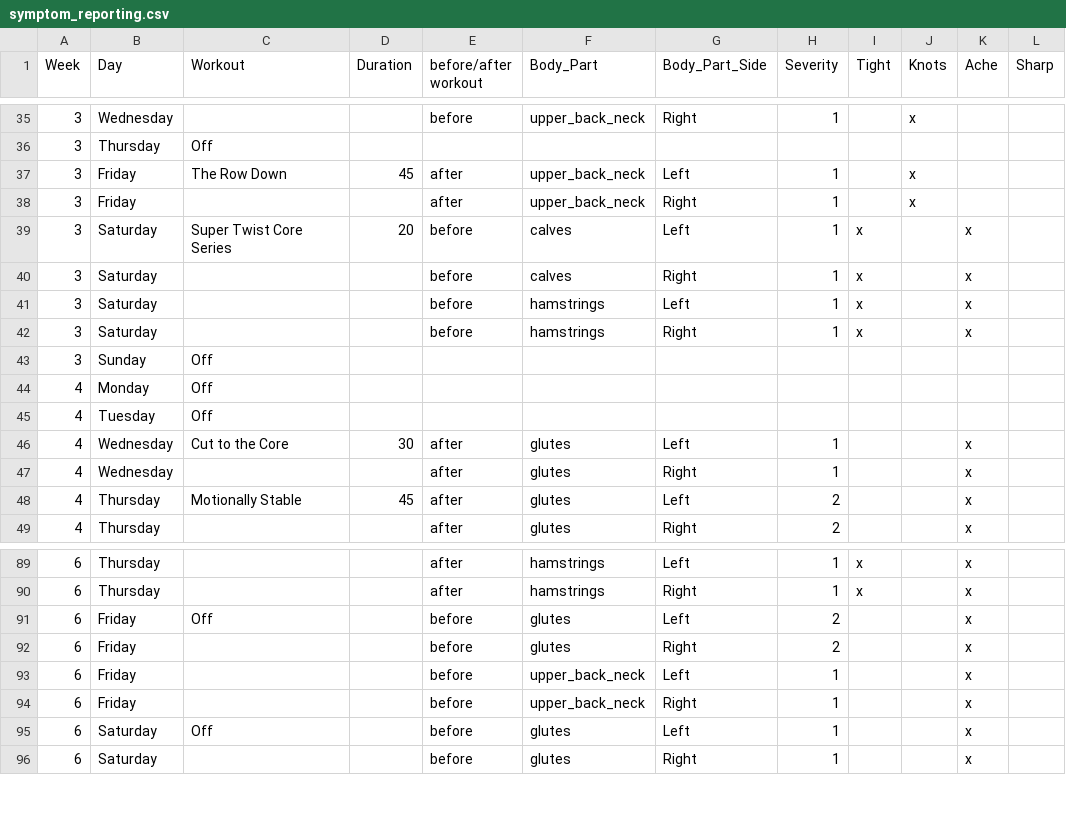
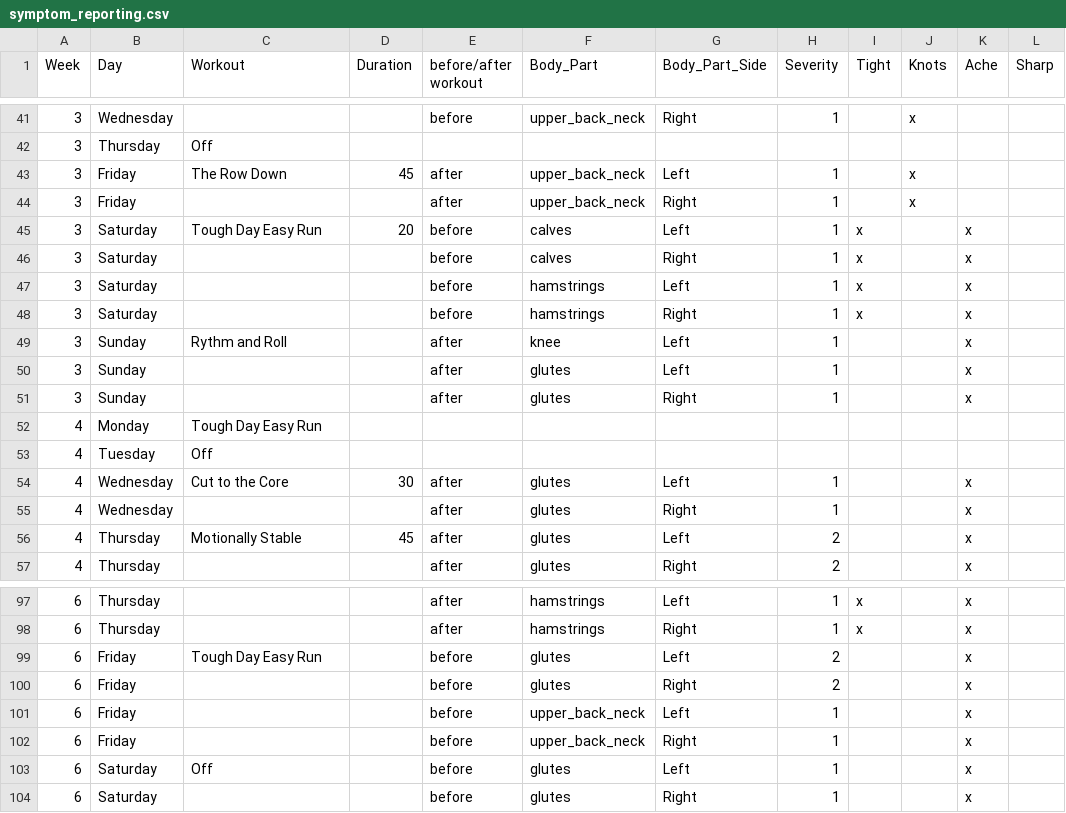
Before and after one commit to biometrixtech/plans, a CSV file: database/september_demo/personas/persona2a/symptom_reporting.csv, drawn as a sheet; only a part is shown, gaps mark what is left out; removed rows and columns are numbered as before the commit, all else as after; the diff covers the shown part only; the diff names each change by its address in the sheet, - before the commit and + after, or states it on an @@ line.

```diff
--- a/database/september_demo/personas/persona2a/symptom_reporting.csv
+++ b/database/september_demo/personas/persona2a/symptom_reporting.csv
-C45 (Workout): Super Twist Core Series
+C45 (Workout): Tough Day Easy Run
-row 43: 3 | Sunday | Off
+row 49: 3 | Sunday | Rythm and Roll |  | after | knee | Left | 1 |  |  | x
+row 50: 3 | Sunday |  |  | after | glutes | Left | 1 |  |  | x
+row 51: 3 | Sunday |  |  | after | glutes | Right | 1 |  |  | x
-C52 (Workout): Off
+C52 (Workout): Tough Day Easy Run
-C99 (Workout): Off
+C99 (Workout): Tough Day Easy Run
```
Also changed, not shown: 11 added rows, 3 removed rows and 14 edited cells elsewhere in this file, database/september_demo/personas/persona2a/workout_history.csv, 2 other files.
